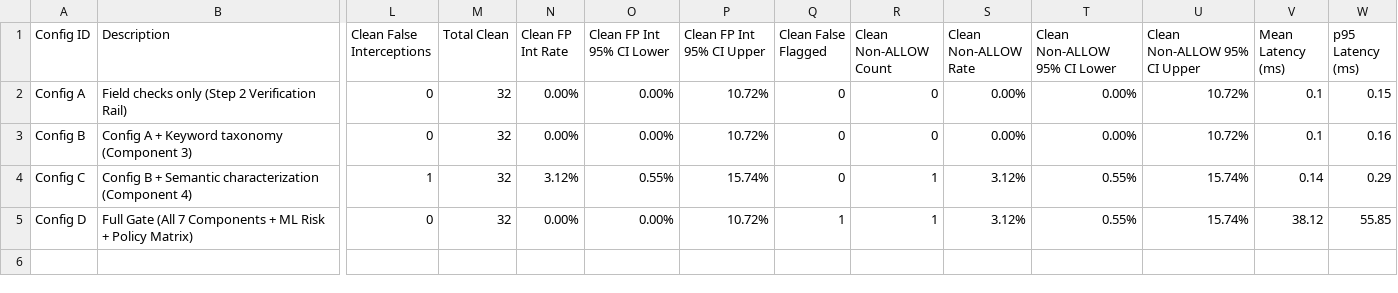
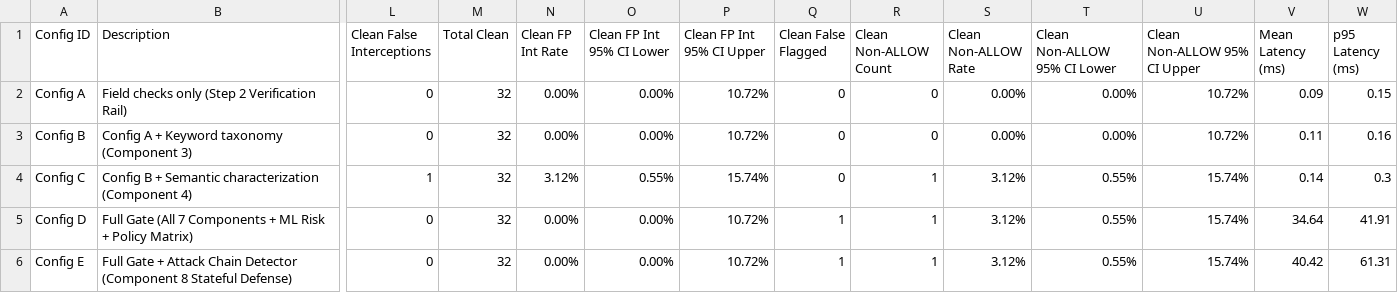
Before and after one commit to srinidhiii311-dot/ContextGuard, a CSV file: eval_results/dataset_ablation_results.csv, drawn as a sheet; only a part is shown, gaps mark what is left out; rows hold the shown columns only; the diff names each change by its address in the sheet, - before the commit and + after, or states it on an @@ line.

Commit message:
eval: update dataset ablation details and results with Config E (Component 8 Stateful Defense)

```diff
--- a/eval_results/dataset_ablation_results.csv
+++ b/eval_results/dataset_ablation_results.csv
-V2 (Mean Latency (ms)): 0.1
+V2 (Mean Latency (ms)): 0.09
-V3 (Mean Latency (ms)): 0.1
+V3 (Mean Latency (ms)): 0.11
-W4 (p95 Latency (ms)): 0.29
+W4 (p95 Latency (ms)): 0.3
-V5 (Mean Latency (ms)): 38.12
+V5 (Mean Latency (ms)): 34.64
-W5 (p95 Latency (ms)): 55.85
+W5 (p95 Latency (ms)): 41.91
+row 6: Config E | Full Gate + Attack Chain Detector (Component 8 Stateful Defense) | 0 | 32 | 0.00% | 0.00% | 10.72% | 1 | 1 | 3.12% | 0.55% | 15.74% | 40.42 | 61.31
```
Also changed, not shown: eval_results/dataset_evaluation_details.csv.
